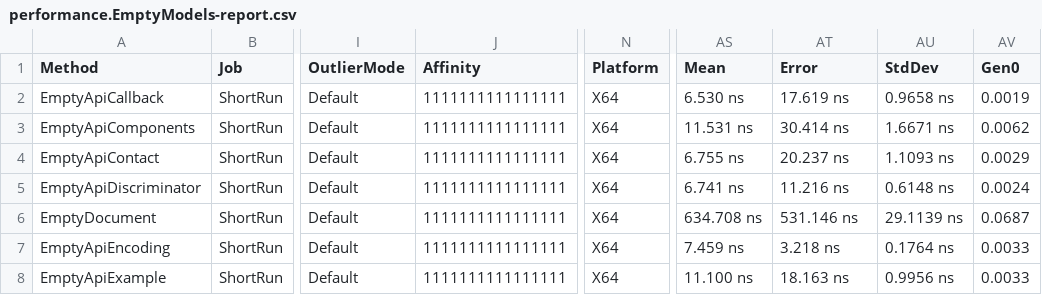
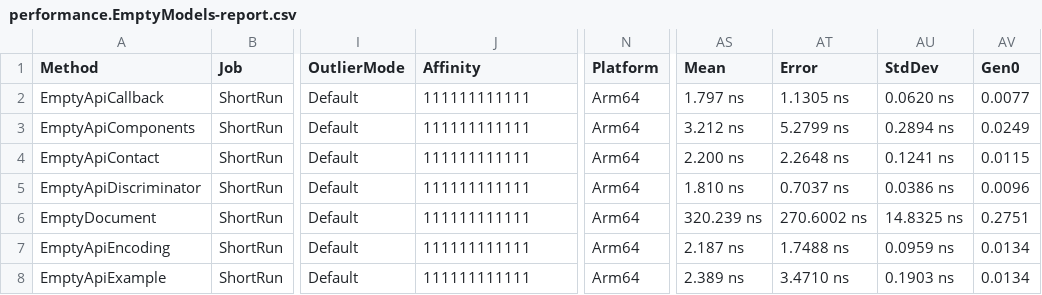
Before and after one commit to microsoft/OpenAPI.NET, a CSV file: performance/benchmark/BenchmarkDotNet.Artifacts/results/performance.EmptyModels-report.csv, drawn as a sheet; only a part is shown, gaps mark what is left out; the diff covers the shown part only; the diff names each change by its address in the sheet, - before the commit and + after, or states it on an @@ line.

```diff
--- a/performance/benchmark/BenchmarkDotNet.Artifacts/results/performance.EmptyModels-report.csv
+++ b/performance/benchmark/BenchmarkDotNet.Artifacts/results/performance.EmptyModels-report.csv
-J2:J8 (Affinity): 1111111111111111
+J2:J8 (Affinity): 111111111111
-N2:N8 (Platform): X64
+N2:N8 (Platform): Arm64
-AS2 (Mean): 6.530 ns
+AS2 (Mean): 1.797 ns
-AT2 (Error): 17.619 ns
+AT2 (Error): 1.1305 ns
-AU2 (StdDev): 0.9658 ns
+AU2 (StdDev): 0.0620 ns
-AV2 (Gen0): 0.0019
+AV2 (Gen0): 0.0077
-AS3 (Mean): 11.531 ns
+AS3 (Mean): 3.212 ns
-AT3 (Error): 30.414 ns
+AT3 (Error): 5.2799 ns
-AU3 (StdDev): 1.6671 ns
+AU3 (StdDev): 0.2894 ns
-AV3 (Gen0): 0.0062
+AV3 (Gen0): 0.0249
-AS4 (Mean): 6.755 ns
+AS4 (Mean): 2.200 ns
-AT4 (Error): 20.237 ns
+AT4 (Error): 2.2648 ns
-AU4 (StdDev): 1.1093 ns
+AU4 (StdDev): 0.1241 ns
-AV4 (Gen0): 0.0029
+AV4 (Gen0): 0.0115
-AS5 (Mean): 6.741 ns
+AS5 (Mean): 1.810 ns
-AT5 (Error): 11.216 ns
+AT5 (Error): 0.7037 ns
-AU5 (StdDev): 0.6148 ns
+AU5 (StdDev): 0.0386 ns
-AV5 (Gen0): 0.0024
+AV5 (Gen0): 0.0096
-AS6 (Mean): 634.708 ns
+AS6 (Mean): 320.239 ns
-AT6 (Error): 531.146 ns
+AT6 (Error): 270.6002 ns
-AU6 (StdDev): 29.1139 ns
+AU6 (StdDev): 14.8325 ns
-AV6 (Gen0): 0.0687
+AV6 (Gen0): 0.2751
-AS7 (Mean): 7.459 ns
+AS7 (Mean): 2.187 ns
-AT7 (Error): 3.218 ns
+AT7 (Error): 1.7488 ns
-AU7 (StdDev): 0.1764 ns
+AU7 (StdDev): 0.0959 ns
-AV7:AV8 (Gen0): 0.0033
+AV7:AV8 (Gen0): 0.0134
-AS8 (Mean): 11.100 ns
+AS8 (Mean): 2.389 ns
-AT8 (Error): 18.163 ns
+AT8 (Error): 3.4710 ns
-AU8 (StdDev): 0.9956 ns
+AU8 (StdDev): 0.1903 ns
```
Also changed, not shown: 126 edited cells elsewhere in this file, performance/benchmark/BenchmarkDotNet.Artifacts/results/performance.Descriptions-report.csv, 6 other files.
